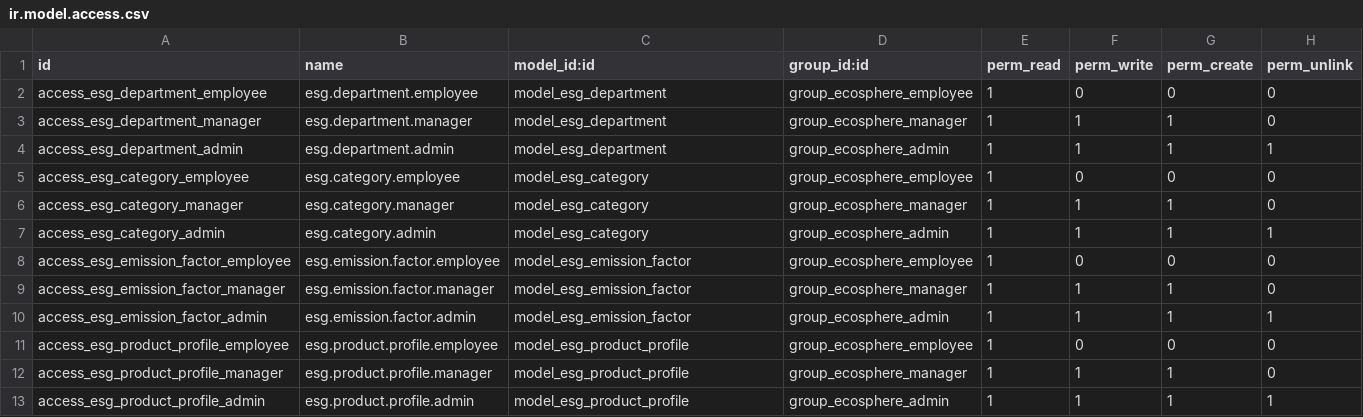
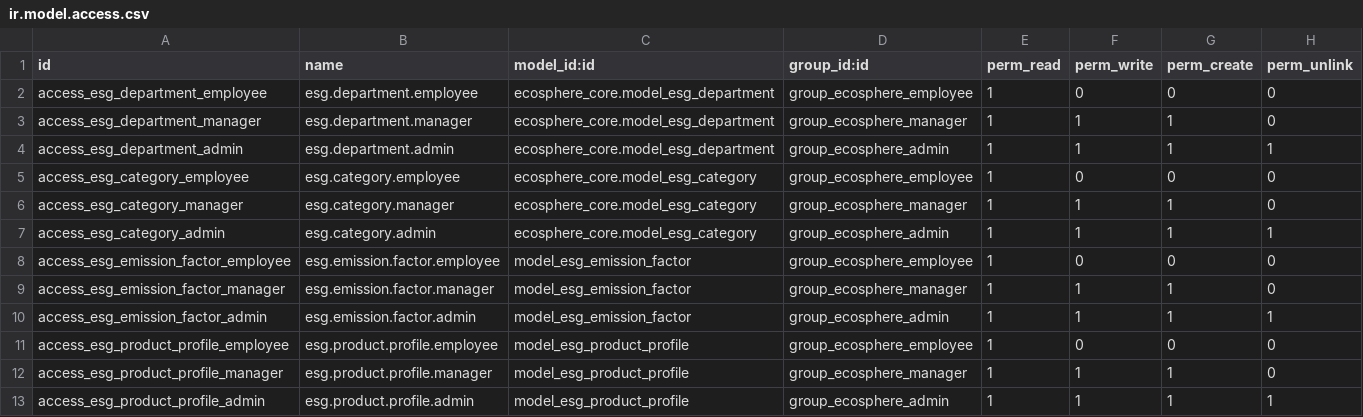
Before and after one commit to Jhananishri-B/ESG-Management, a CSV file: ecosphere/security/ir.model.access.csv, drawn as a sheet; only a part is shown.

Commit message:
Fix ir.model.access.csv external IDs: prefix department and category with ecosphere_core

```diff
--- a/ecosphere/security/ir.model.access.csv
+++ b/ecosphere/security/ir.model.access.csv
@@ -1,8 +1,8 @@
 id,name,model_id:id,group_id:id,perm_read,perm_write,perm_create,perm_unlink
-access_esg_department_employee,esg.department.employee,model_esg_department,group_ecosphere_employee,1,0,0,0
-access_esg_department_manager,esg.department.manager,model_esg_department,group_ecosphere_manager,1,1,1,0
-access_esg_department_admin,esg.department.admin,model_esg_department,group_ecosphere_admin,1,1,1,1
-access_esg_category_employee,esg.category.employee,model_esg_category,group_ecosphere_employee,1,0,0,0
-access_esg_category_manager,esg.category.manager,model_esg_category,group_ecosphere_manager,1,1,1,0
-access_esg_category_admin,esg.category.admin,model_esg_category,group_ecosphere_admin,1,1,1,1
+access_esg_department_employee,esg.department.employee,ecosphere_core.model_esg_department,group_ecosphere_employee,1,0,0,0
+access_esg_department_manager,esg.department.manager,ecosphere_core.model_esg_department,group_ecosphere_manager,1,1,1,0
+access_esg_department_admin,esg.department.admin,ecosphere_core.model_esg_department,group_ecosphere_admin,1,1,1,1
+access_esg_category_employee,esg.category.employee,ecosphere_core.model_esg_category,group_ecosphere_employee,1,0,0,0
+access_esg_category_manager,esg.category.manager,ecosphere_core.model_esg_category,group_ecosphere_manager,1,1,1,0
+access_esg_category_admin,esg.category.admin,ecosphere_core.model_esg_category,group_ecosphere_admin,1,1,1,1
 access_esg_emission_factor_employee,esg.emission.factor.employee,model_esg_emission_factor,group_ecosphere_employee,1,0,0,0
```
